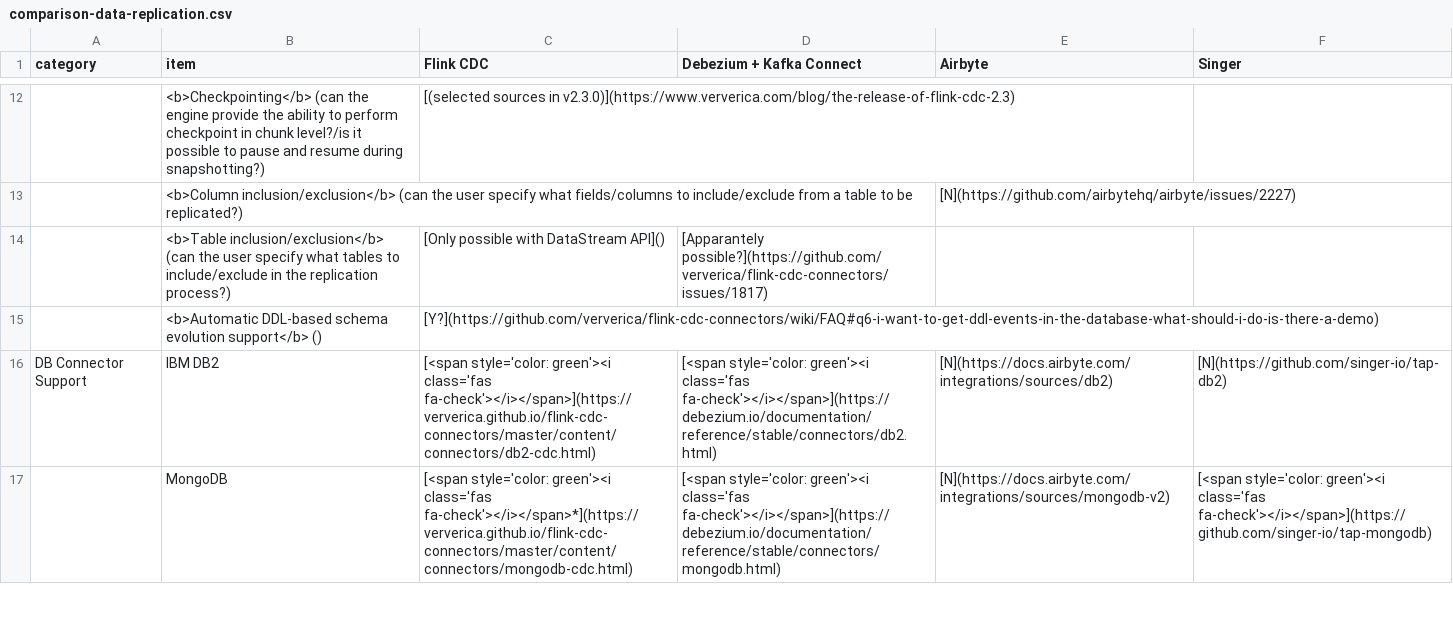
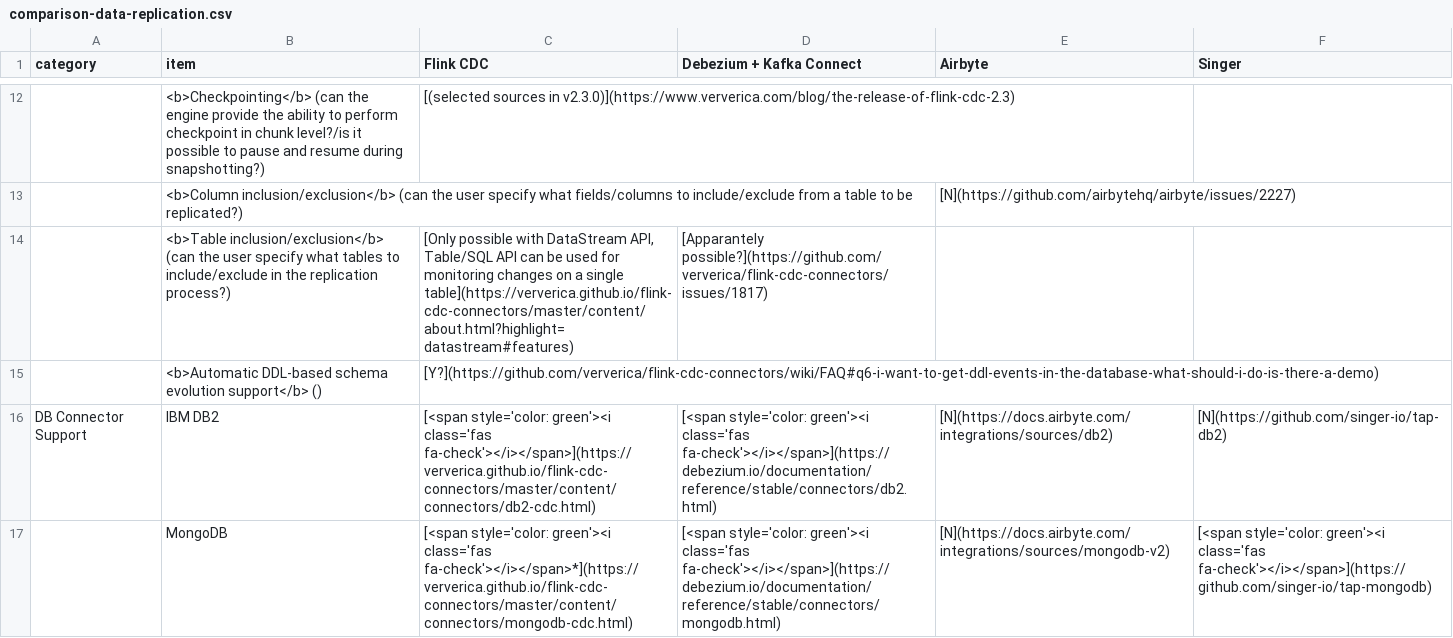
Before and after one commit to rbreejen/comparison-data-replication, a CSV file: comparison-data-replication.csv, drawn as a sheet; only a part is shown, gaps mark what is left out; the diff names each change by its address in the sheet, - before the commit and + after, or states it on an @@ line.

```diff
--- a/comparison-data-replication.csv
+++ b/comparison-data-replication.csv
-C14 (Flink CDC): …with DataStream API]()
+C14 (Flink CDC): …with DataStream API, Table/SQL API can be used for monitoring changes on a single table](https://ververica.github.io/flink-cdc-connectors/master/content/about.html?highlight=datastream#features)
```
Also changed, not shown: 1 other file.
